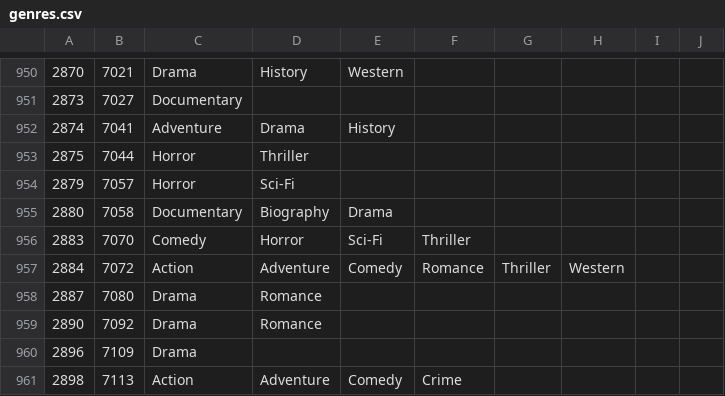
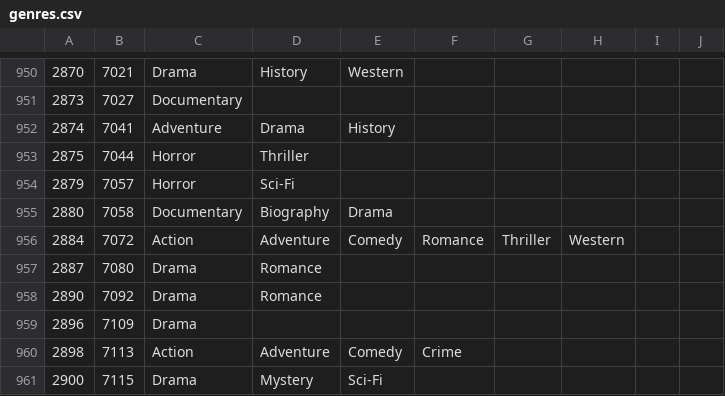
Before and after one commit to junghabaek/music_recommendation, a CSV file: data/genres.csv, drawn as a sheet; only a part is shown, gaps mark what is left out; the shorter side is filled out with more unchanged rows.

```diff
--- a/data/genres.csv
+++ b/data/genres.csv
@@ -955,3 +955,2 @@
 2880,7058,Documentary,Biography,Drama,,,,,
-2883,7070,Comedy,Horror,Sci-Fi,Thriller,,,,
 2884,7072,Action,Adventure,Comedy,Romance,Thriller,Western,,
```
Also changed, not shown: data/encode_song.csv, data/final-movie.csv, 8 other files.
